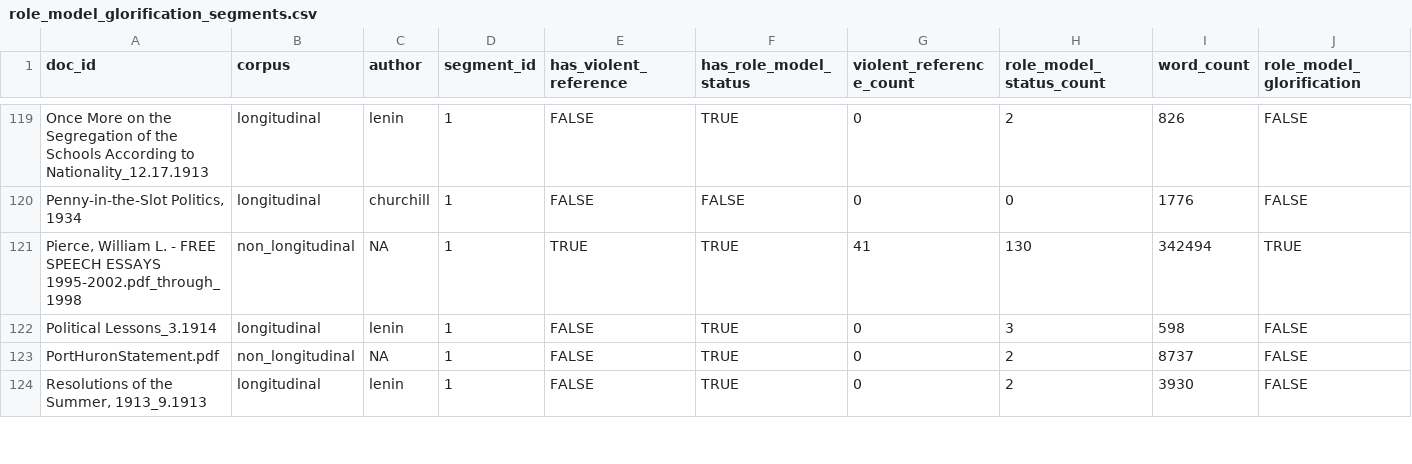
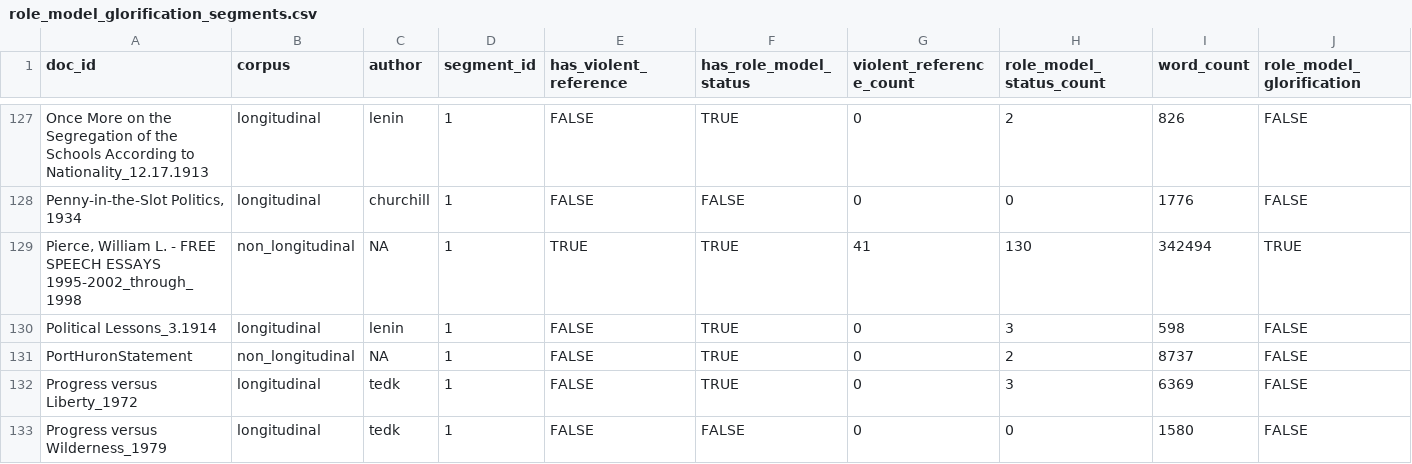
Before and after one commit to MorganBallesteros/Justifications-of-Harm-in-Political-Manifestos, a CSV file: Thesis/data/processed/role_model_glorification_segments.csv, drawn as a sheet; only a part is shown, gaps mark what is left out; the shorter side is filled out with more unchanged rows; the diff covers the shown part only.

```diff
--- a/Thesis/data/processed/role_model_glorification_segments.csv
+++ b/Thesis/data/processed/role_model_glorification_segments.csv
@@ -120,4 +128,6 @@ Once More on the Segregation of the Schools According to Nationality_12.17.1913,
 "Penny-in-the-Slot Politics, 1934",longitudinal,churchill,1,FALSE,FALSE,0,0,1776,FALSE
-"Pierce, William L. - FREE SPEECH ESSAYS 1995-2002.pdf_through_1998",non_longitudinal,NA,1,TRUE,TRUE,41,130,342494,TRUE
+"Pierce, William L. - FREE SPEECH ESSAYS 1995-2002_through_1998",non_longitudinal,NA,1,TRUE,TRUE,41,130,342494,TRUE
 Political Lessons_3.1914,longitudinal,lenin,1,FALSE,TRUE,0,3,598,FALSE
-PortHuronStatement.pdf,non_longitudinal,NA,1,FALSE,TRUE,0,2,8737,FALSE
+PortHuronStatement,non_longitudinal,NA,1,FALSE,TRUE,0,2,8737,FALSE
+Progress versus Liberty_1972,longitudinal,tedk,1,FALSE,TRUE,0,3,6369,FALSE
+Progress versus Wilderness_1979,longitudinal,tedk,1,FALSE,FALSE,0,0,1580,FALSE
```
Also changed, not shown: 14 added rows and 28 edited cells elsewhere in this file, Thesis/data/processed/manifesto_scores_categories.csv, Thesis/data/processed/role_model_glorification_docs.csv, 3 other files.
